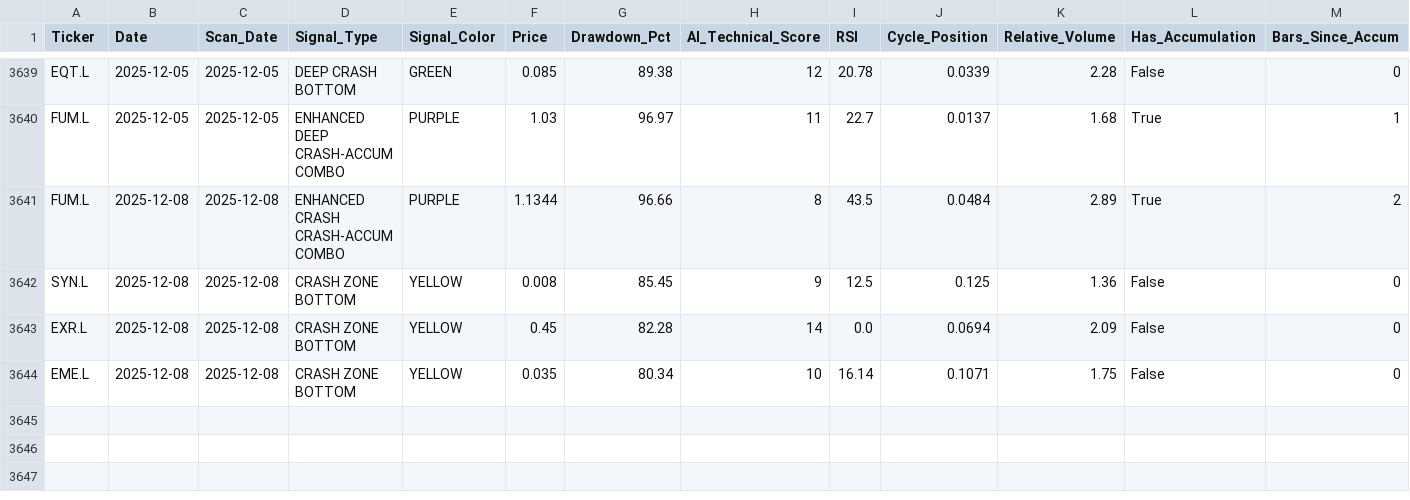
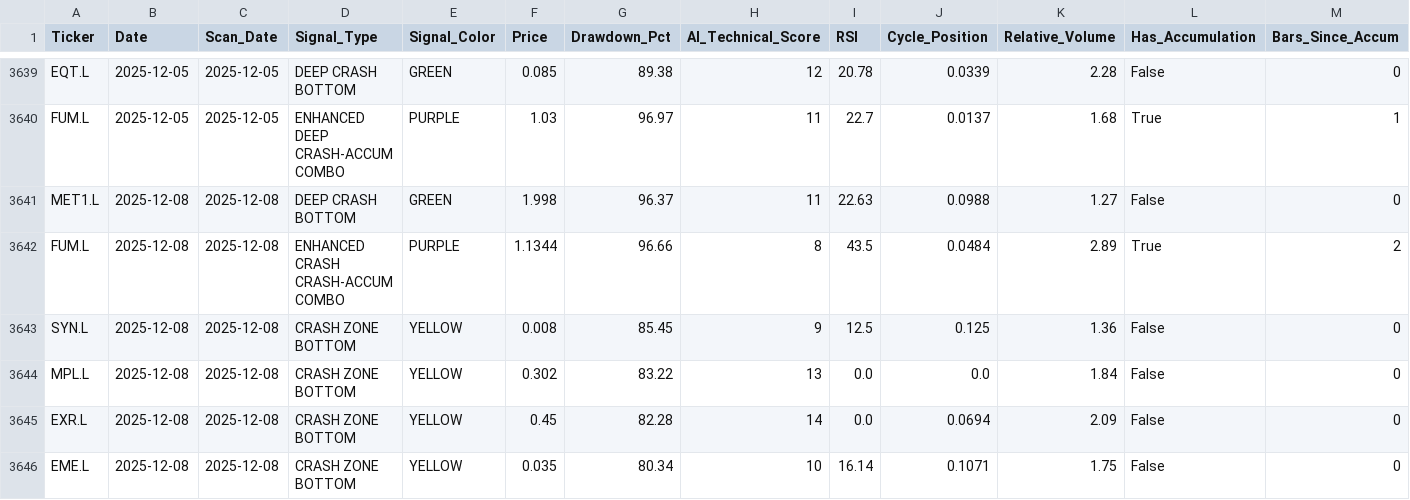
Before and after one commit to arbtraderlabs/CrashDash, a CSV file: data/signals.csv, drawn as a sheet; only a part is shown, gaps mark what is left out; rows hold the shown columns only; the diff names each change by its address in the sheet, - before the commit and + after, or states it on an @@ line.

Commit message:
data: Auto-update from automation - 2025-12-08 17:13:04 UTC

```diff
--- a/data/signals.csv
+++ b/data/signals.csv
+row 3641: MET1.L | 2025-12-08 | 2025-12-08 | DEEP CRASH BOTTOM | GREEN | 1.998 | 96.37 | 11 | 22.63 | 0.0988 | 1.27 | False | 0
+row 3644: MPL.L | 2025-12-08 | 2025-12-08 | CRASH ZONE BOTTOM | YELLOW | 0.302 | 83.22 | 13 | 0.0 | 0.0 | 1.84 | False | 0
```
Also changed, not shown: 2 other files.
